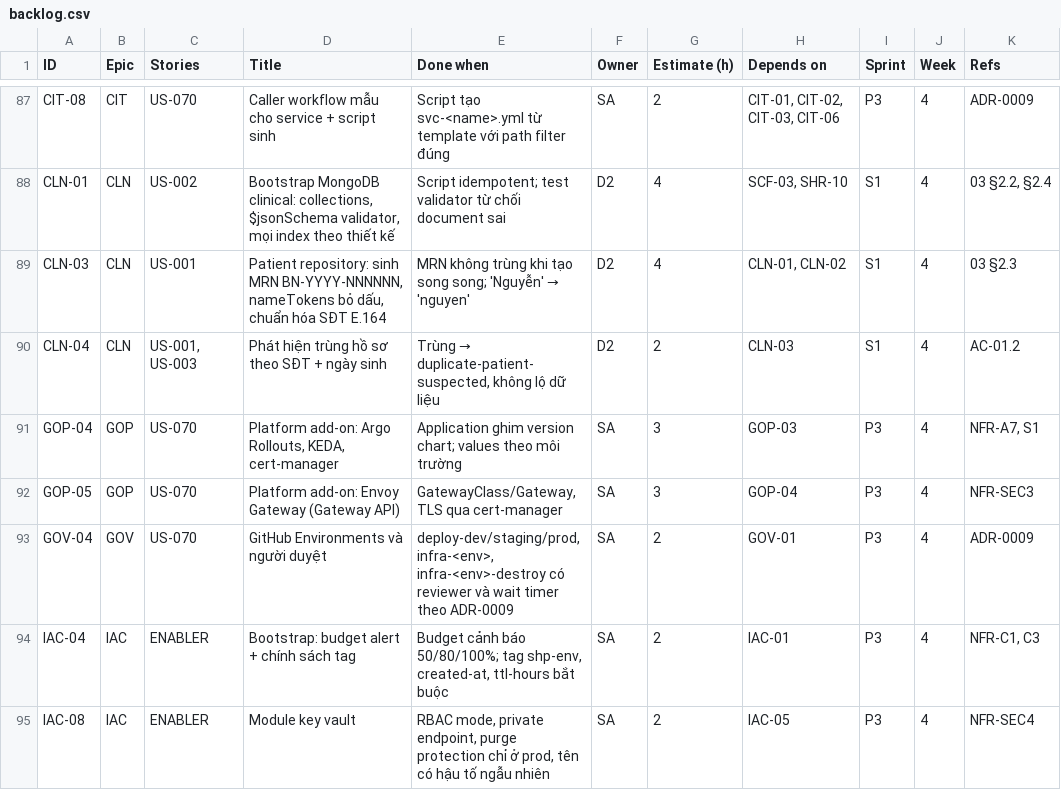
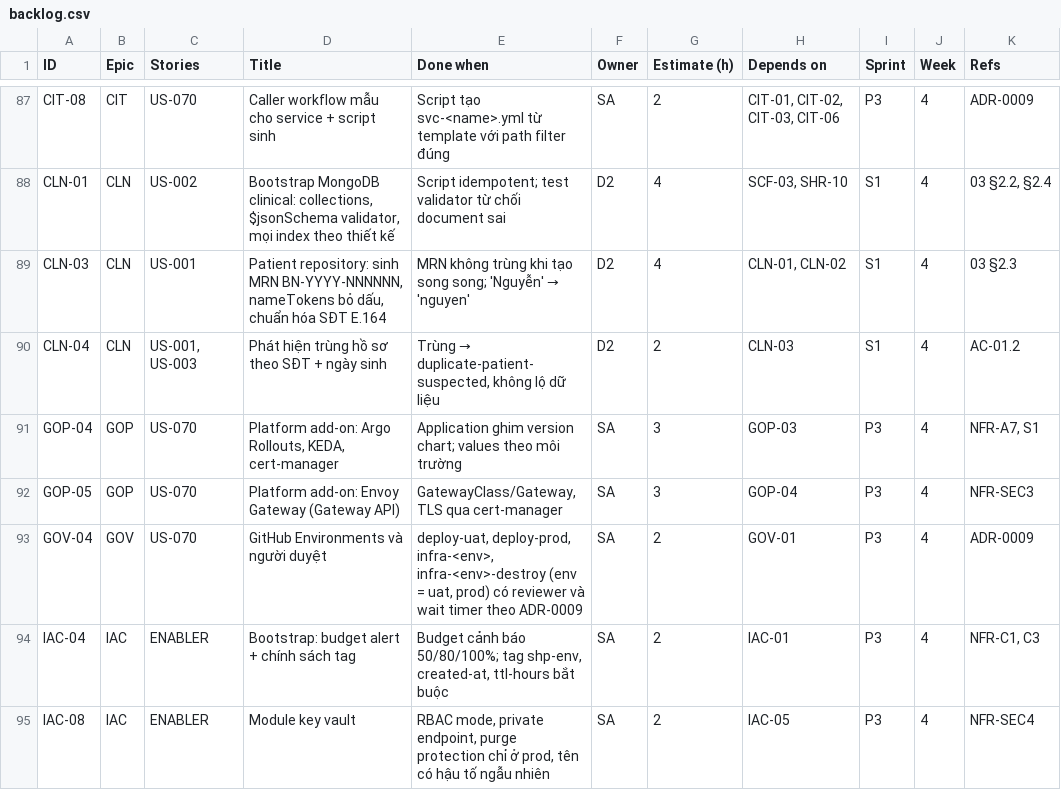
Before and after one commit to viethung12062005/smart-hospital-platform, a CSV file: docs/05-plan/backlog.csv, drawn as a sheet; only a part is shown, gaps mark what is left out; the diff covers the shown part only.

Commit message:
ADR-0011: two cloud environments (UAT, prod) and local Kubernetes for developers
Replaces the dev/staging/prod model: developers run the whole system on a
small local kind cluster with the same Helm chart as the cloud, UAT is an
ephemeral AKS for integration, load and failure tests, and prod is only
started for the demo. Docs, GitHub setup runbook, NFRs and plan tasks are
updated accordingly.

```diff
--- a/docs/05-plan/backlog.csv
+++ b/docs/05-plan/backlog.csv
@@ -92,3 +92,3 @@ GOP-04,GOP,US-070,"Platform add-on: Argo Rollouts, KEDA, cert-manager",Applicati
 GOP-05,GOP,US-070,Platform add-on: Envoy Gateway (Gateway API),"GatewayClass/Gateway, TLS qua cert-manager",SA,3,GOP-04,P3,4,NFR-SEC3
-GOV-04,GOV,US-070,GitHub Environments và người duyệt,"deploy-dev/staging/prod, infra-<env>, infra-<env>-destroy có reviewer và wait timer theo ADR-0009",SA,2,GOV-01,P3,4,ADR-0009
+GOV-04,GOV,US-070,GitHub Environments và người duyệt,"deploy-uat, deploy-prod, infra-<env>, infra-<env>-destroy (env = uat, prod) có reviewer và wait timer theo ADR-0009",SA,2,GOV-01,P3,4,ADR-0009
 IAC-04,IAC,ENABLER,Bootstrap: budget alert + chính sách tag,"Budget cảnh báo 50/80/100%; tag shp-env, created-at, ttl-hours bắt buộc",SA,2,IAC-01,P3,4,"NFR-C1, C3"
```
Also changed, not shown: 2 added rows, 1 removed row and 17 edited cells elsewhere in this file, 16 other files.
